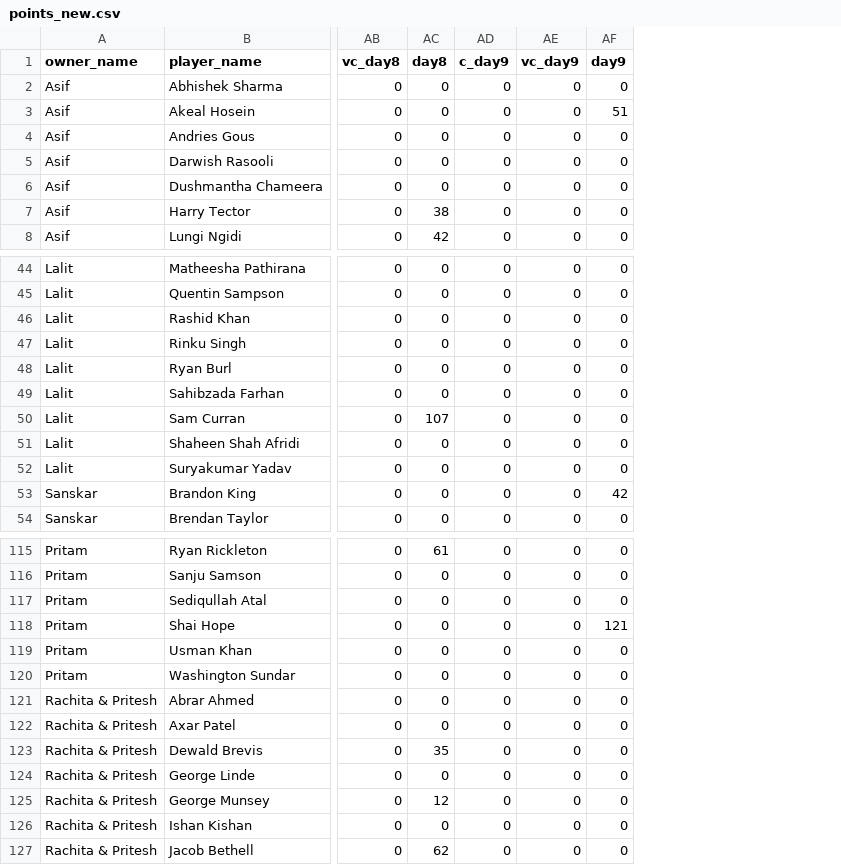
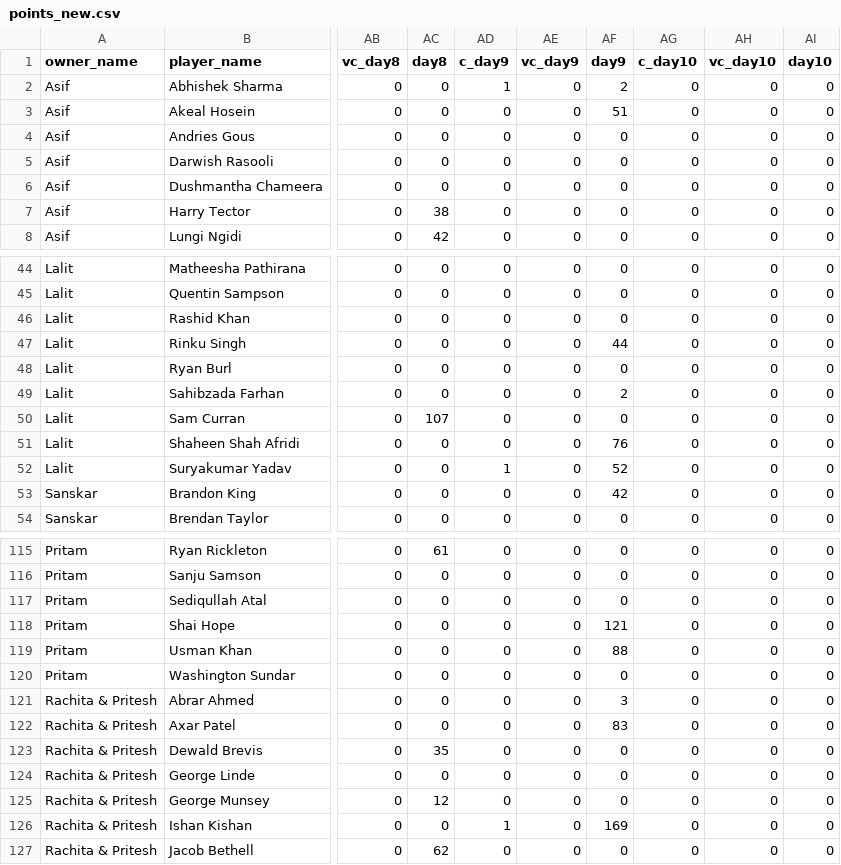
Before and after one commit to AsifCodeBank123/t20_points_dashboard, a CSV file: data/points_new.csv, drawn as a sheet; only a part is shown, gaps mark what is left out; the diff covers the shown part only; the diff names each change by its address in the sheet, - before the commit and + after, or states it on an @@ line.

Commit message:
pak vs ind points updated

```diff
--- a/data/points_new.csv
+++ b/data/points_new.csv
+column AG (c_day10), rows 2-8: all 0; rows 44-54: all 0; rows 115-127: all 0
+column AH (vc_day10), rows 2-8: all 0; rows 44-54: all 0; rows 115-127: all 0
+column AI (day10), rows 2-8: all 0; rows 44-54: all 0; rows 115-127: all 0
-AD2 (c_day9): 0
+AD2 (c_day9): 1
-AF2 (day9): 0
+AF2 (day9): 2
-AF47 (day9): 0
+AF47 (day9): 44
-AF49 (day9): 0
+AF49 (day9): 2
-AF51 (day9): 0
+AF51 (day9): 76
-AD52 (c_day9): 0
+AD52 (c_day9): 1
-AF52 (day9): 0
+AF52 (day9): 52
-AF119 (day9): 0
+AF119 (day9): 88
-AF121 (day9): 0
+AF121 (day9): 3
-AF122 (day9): 0
+AF122 (day9): 83
-AD126 (c_day9): 0
+AD126 (c_day9): 1
-AF126 (day9): 0
+AF126 (day9): 169
```
Also changed, not shown: 15 edited cells elsewhere in this file, data/matches_by_day.csv.
